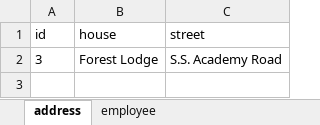
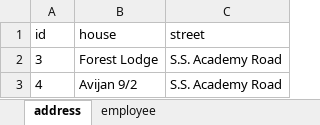
Before and after one commit to org-dataexchanger/osm, an Excel workbook: employee.xlsx, sheet address, drawn as a sheet; values as stored, in another font and other column widths than the file's, no borders; the diff names each change by its address in the sheet, - before the commit and + after, or states it on an @@ line.

```diff
--- a/employee.xlsx (sheet address)
+++ b/employee.xlsx (sheet address)
+row 3: 4 | Avijan 9/2 | S.S. Academy Road
```
Also changed, not shown: sheet employee, 4 other files.
